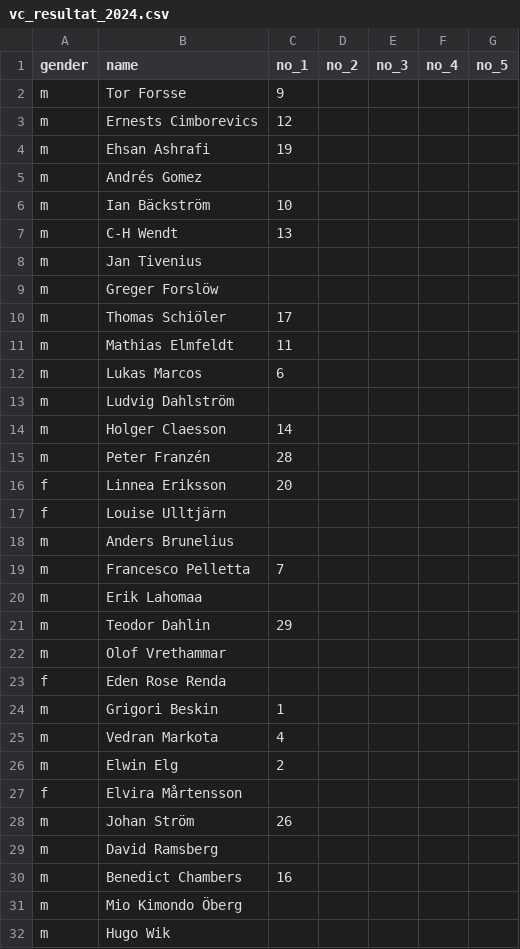
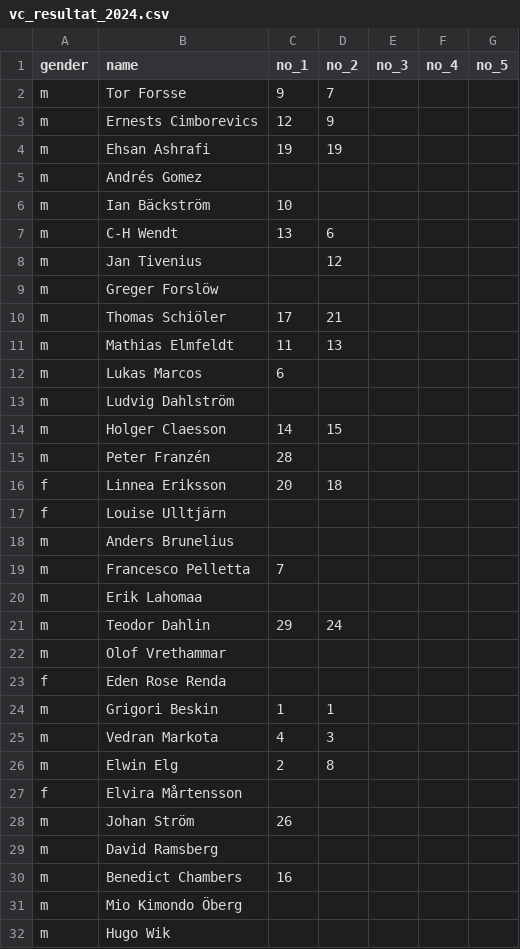
Before and after one commit to andreslagerlof/vc-2024, a CSV file: assets/data/vc_resultat_2024.csv, drawn as a sheet; only a part is shown; the diff covers the shown part only.

```diff
--- a/assets/data/vc_resultat_2024.csv
+++ b/assets/data/vc_resultat_2024.csv
@@ -1,17 +1,17 @@
 gender,name,no_1,no_2,no_3,no_4,no_5
-m,Tor Forsse,9,,,,
-m,Ernests Cimborevics,12,,,,
-m,Ehsan Ashrafi,19,,,,
+m,Tor Forsse,9,7,,,
+m,Ernests Cimborevics,12,9,,,
+m,Ehsan Ashrafi,19,19,,,
 m,Andrés Gomez,,,,,
 m,Ian Bäckström,10,,,,
-m,C-H Wendt,13,,,,
-m,Jan Tivenius,,,,,
+m,C-H Wendt,13,6,,,
+m,Jan Tivenius,,12,,,
 m,Greger Forslöw,,,,,
-m,Thomas Schiöler,17,,,,
-m,Mathias Elmfeldt,11,,,,
+m,Thomas Schiöler,17,21,,,
+m,Mathias Elmfeldt,11,13,,,
 m,Lukas Marcos,6,,,,
 m,Ludvig Dahlström,,,,,
-m,Holger Claesson,14,,,,
+m,Holger Claesson,14,15,,,
 m,Peter Franzén,28,,,,
-f,Linnea Eriksson,20,,,,
+f,Linnea Eriksson,20,18,,,
 f,Louise Ulltjärn,,,,,
@@ -20,8 +20,8 @@ m,Francesco Pelletta,7,,,,
 m,Erik Lahomaa,,,,,
-m,Teodor Dahlin,29,,,,
+m,Teodor Dahlin,29,24,,,
 m,Olof Vrethammar,,,,,
 f,Eden Rose Renda,,,,,
-m,Grigori Beskin,1,,,,
-m,Vedran Markota,4,,,,
-m,Elwin Elg,2,,,,
+m,Grigori Beskin,1,1,,,
+m,Vedran Markota,4,3,,,
+m,Elwin Elg,2,8,,,
 f,Elvira Mårtensson,,,,,
```
Also changed, not shown: 5 added rows and 7 edited cells elsewhere in this file, 5 other files.
